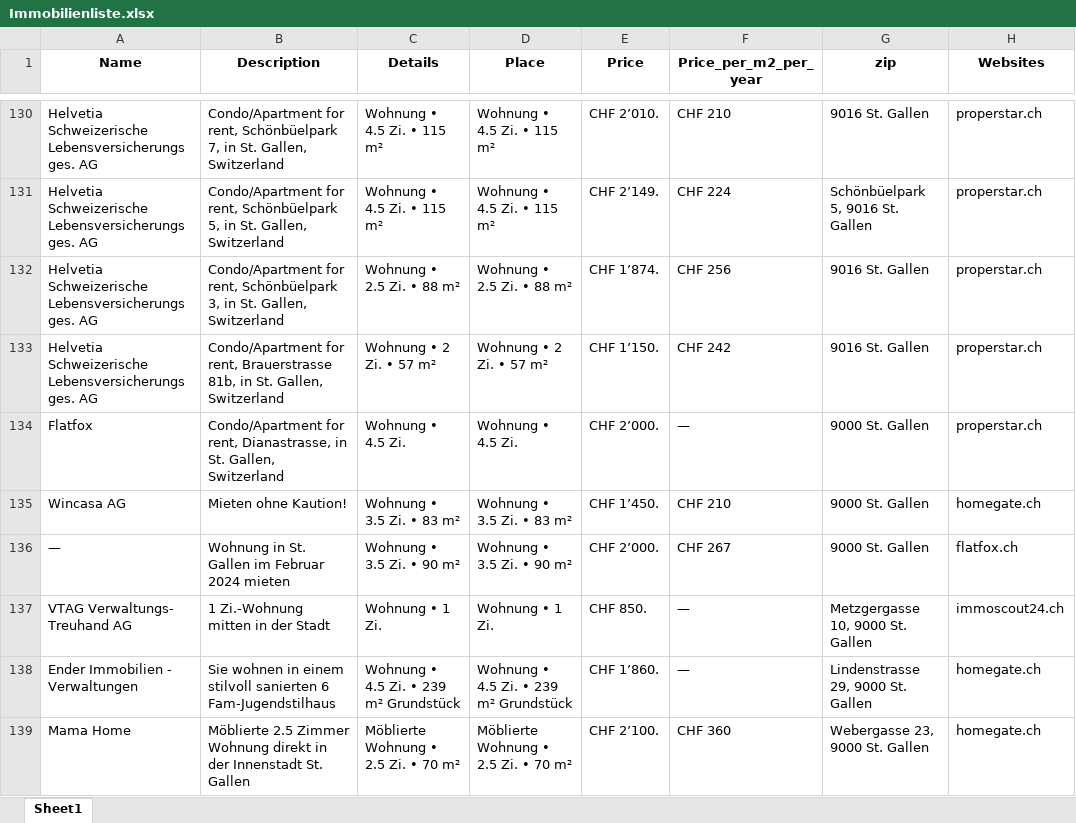
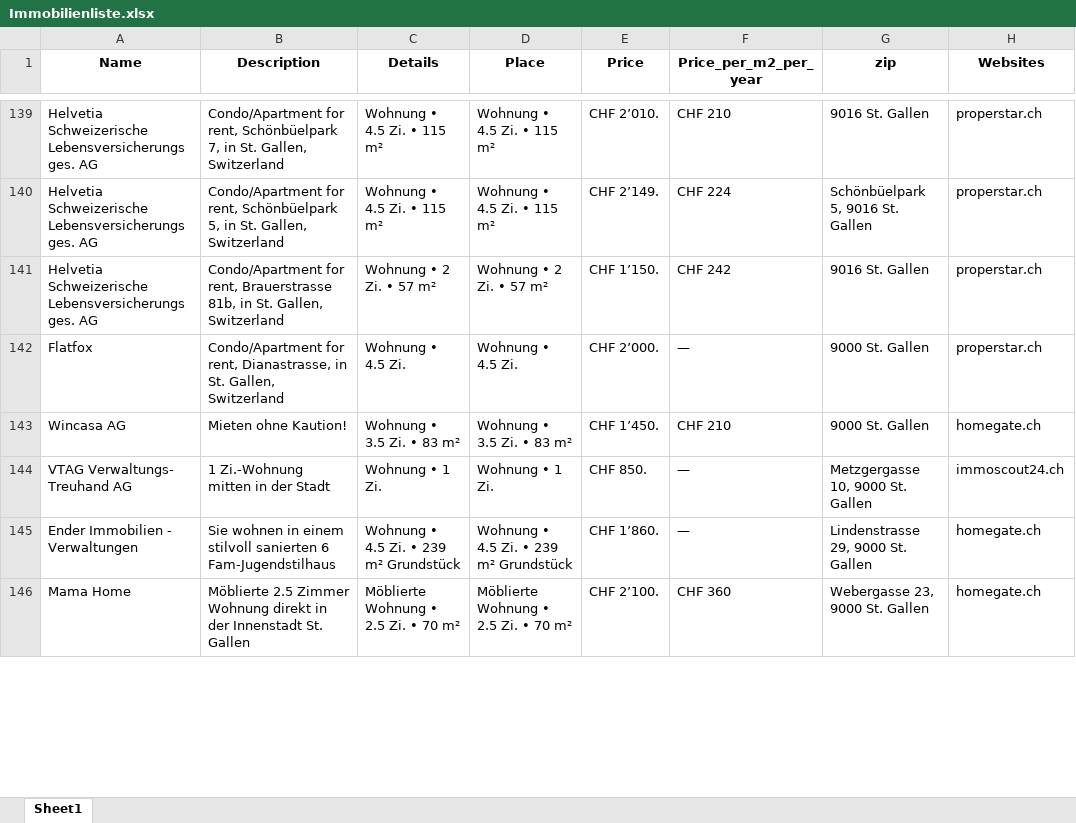
Before and after one commit to lorexzx/CS, an Excel workbook: Immobilienliste.xlsx, sheet Sheet1, drawn as a sheet; only a part is shown, gaps mark what is left out; values as stored, in another font and other column widths than the file's, no borders; removed rows and columns are numbered as before the commit, all else as after; the diff covers the shown part only; the diff names each change by its address in the sheet, - before the commit and + after, or states it on an @@ line.

```diff
--- a/Immobilienliste.xlsx (sheet Sheet1)
+++ b/Immobilienliste.xlsx (sheet Sheet1)
-row 132: Helvetia Schweizerische Lebensversicherungsges. AG | Condo/Apartment for rent, Schönbüelpark 3, in St. Gallen, Switzerland | Wohnung • 2.5 Zi. • 88 m² | Wohnung • 2.5 Zi. • 88 m² | CHF 1’874. | CHF 256 | 9016 St. Gallen | properstar.ch
-row 136: — | Wohnung in St. Gallen im Februar 2024 mieten | Wohnung • 3.5 Zi. • 90 m² | Wohnung • 3.5 Zi. • 90 m² | CHF 2’000. | CHF 267 | 9000 St. Gallen | flatfox.ch
```
Also changed, not shown: 29 added rows, 27 removed rows, 1 moved row and 19 edited cells elsewhere in this sheet.
